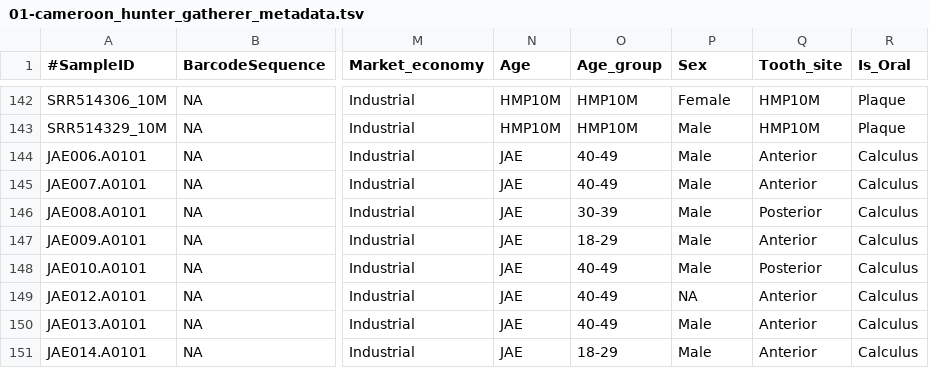
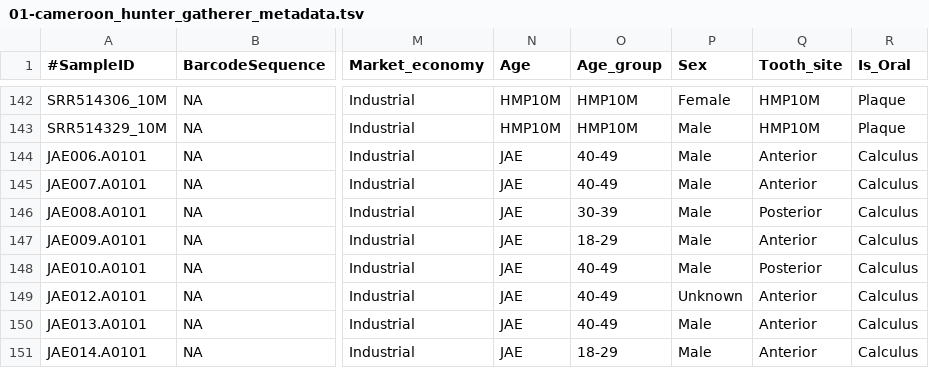
Before and after one commit to ivelsko/Cameroon_plaque, a TSV file: 00-documentation.backup/01-cameroon_hunter_gatherer_metadata.tsv, drawn as a sheet; only a part is shown, gaps mark what is left out; the diff names each change by its address in the sheet, - before the commit and + after, or states it on an @@ line.

```diff
--- a/00-documentation.backup/01-cameroon_hunter_gatherer_metadata.tsv
+++ b/00-documentation.backup/01-cameroon_hunter_gatherer_metadata.tsv
-P149 (Sex): NA
+P149 (Sex): Unknown
```
Also changed, not shown: 6 other files.
